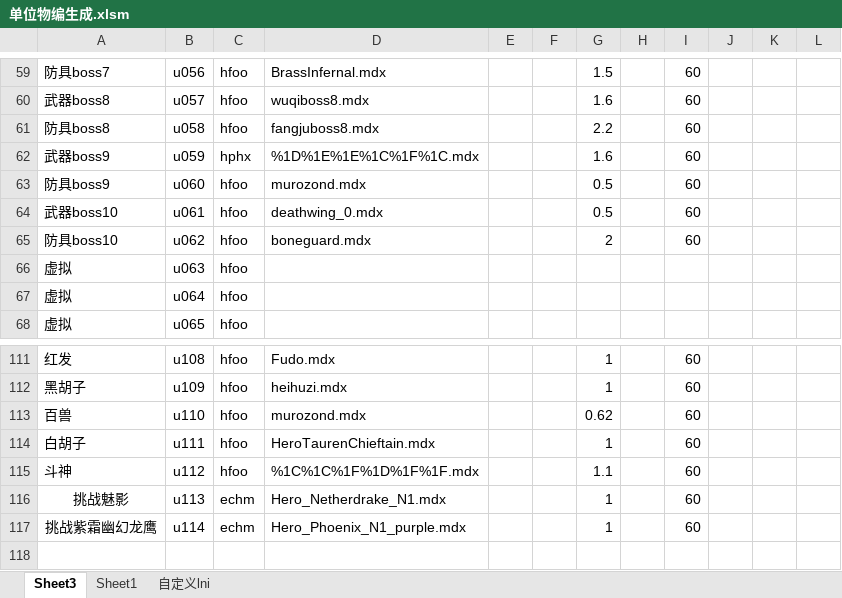
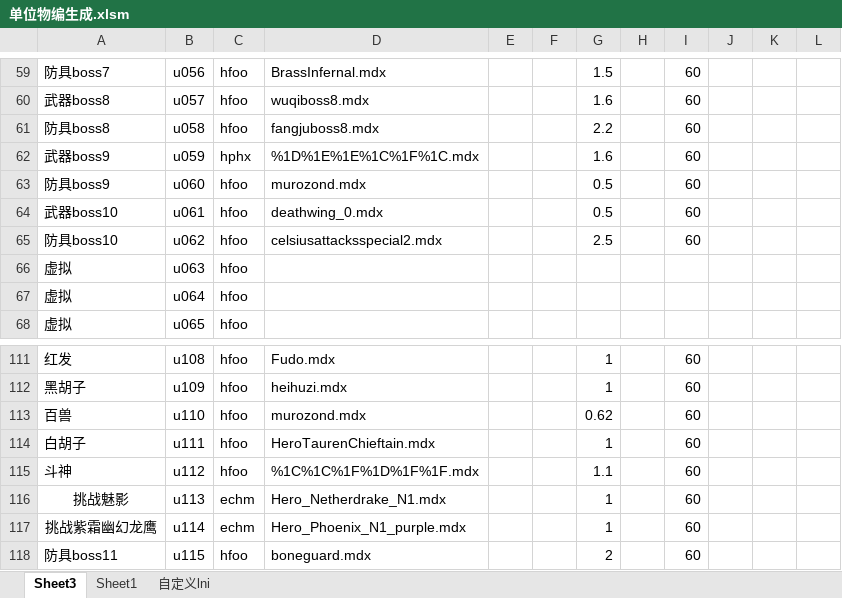
Before and after one commit to jeffworkflow/muban_defence, an Excel workbook: map/table/单位物编生成.xlsm, sheet Sheet3, drawn as a sheet; only a part is shown, gaps mark what is left out; values as stored, in another font and other column widths than the file's, no borders; charts and pictures and conditional formats not drawn; the diff names each change by its address in the sheet, - before the commit and + after, or states it on an @@ line.

```diff
--- a/map/table/单位物编生成.xlsm (sheet Sheet3)
+++ b/map/table/单位物编生成.xlsm (sheet Sheet3)
-D65: boneguard.mdx
+D65: celsiusattacksspecial2.mdx
-G65: 2
+G65: 2.5
+row 118: 防具boss11 | u115 | hfoo | boneguard.mdx |  |  | 2 |  | 60
```
Also changed, not shown: sheet 自定义lni, 7 other files.
